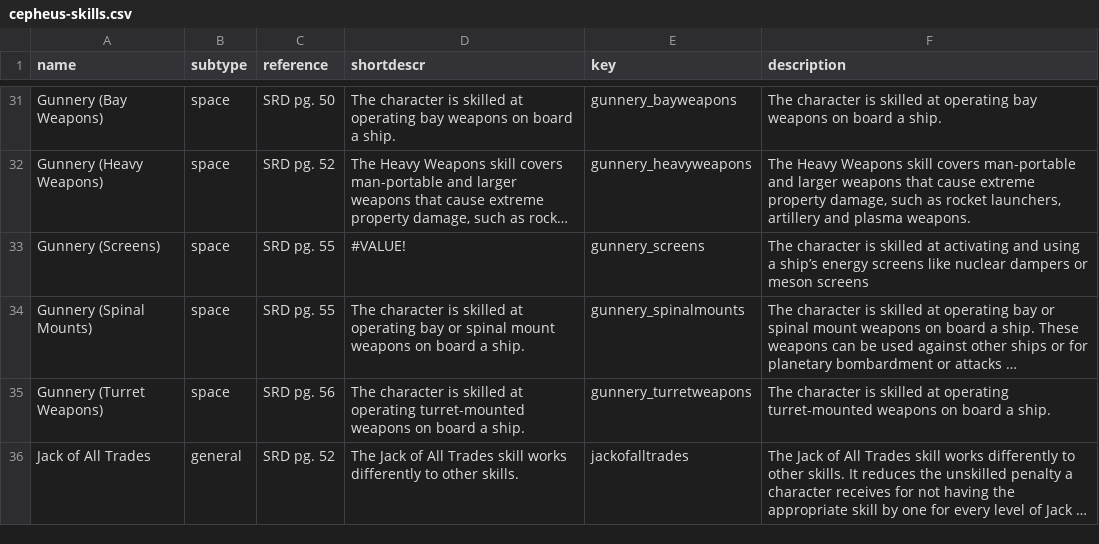
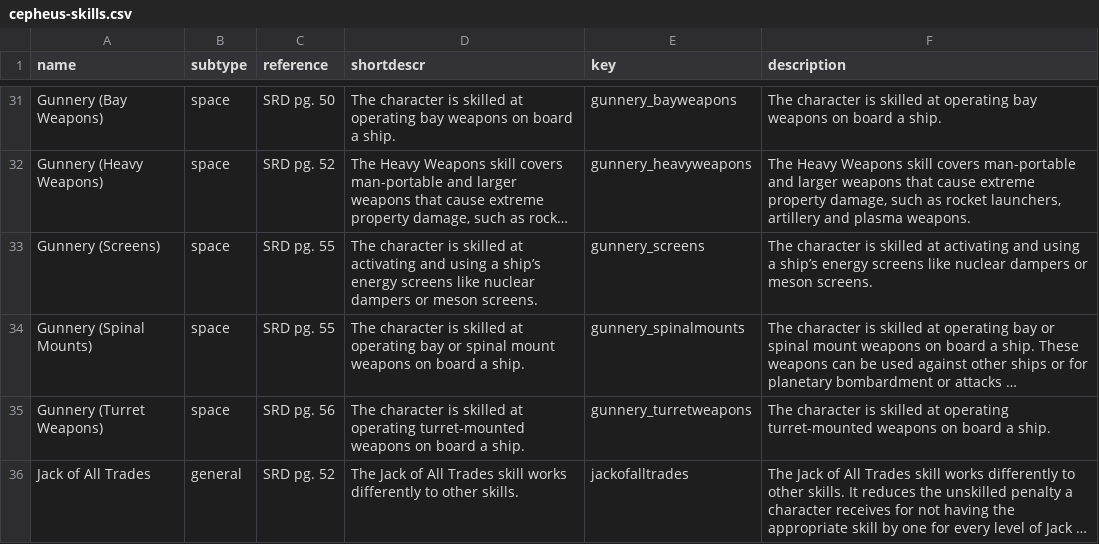
Before and after one commit to huo0a1ag0acx0/twodsix-foundryvtt, a CSV file: src/compendium-imports/cepheus-skills.csv, drawn as a sheet; only a part is shown, gaps mark what is left out; long unchanged cells end in …; the diff names each change by its address in the sheet, - before the commit and + after, or states it on an @@ line.

Commit message:
refactor: Fixed description in the gunnery (screens) skill.

```diff
--- a/src/compendium-imports/cepheus-skills.csv
+++ b/src/compendium-imports/cepheus-skills.csv
-D33 (shortdescr): #VALUE!
+D33 (shortdescr): The character is skilled at activating and using a ship’s energy screens like nuclear dampers or meson screens.
-F33 (description): …or meson screens
+F33 (description): …or meson screens.
```
Also changed, not shown: 1 other file.
